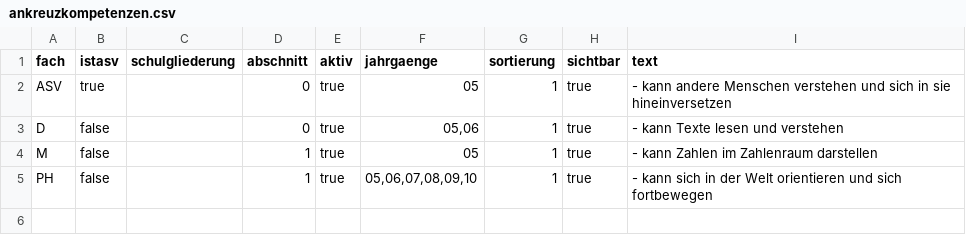
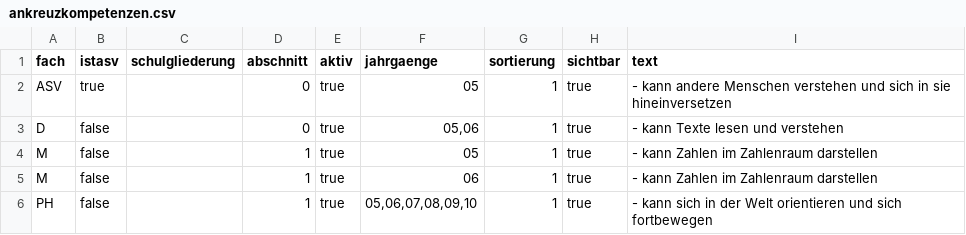
Before and after one commit to SVWS-NRW/SVWS-Import, a CSV file: examples/ankreuzkompetenzen.csv, drawn as a sheet; the diff names each change by its address in the sheet, - before the commit and + after, or states it on an @@ line.

```diff
--- a/examples/ankreuzkompetenzen.csv
+++ b/examples/ankreuzkompetenzen.csv
+row 5: M | false |  | 1 | true | 06 | 1 | true | - kann Zahlen im Zahlenraum darstellen
```
Also changed, not shown: 2 other files.
